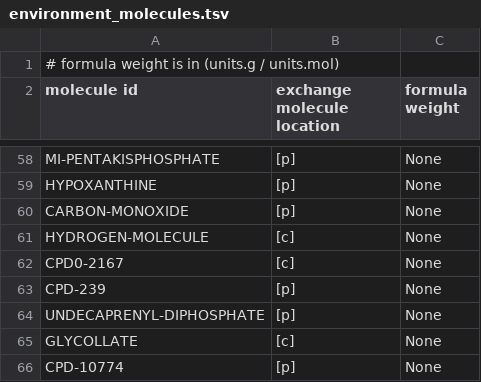
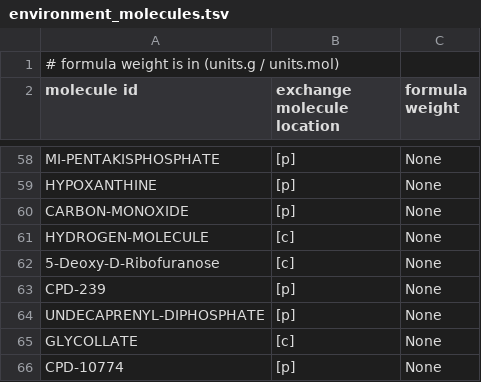
Before and after one commit to CovertLab/vEcoli, a TSV file: reconstruction/ecoli/flat/condition/environment_molecules.tsv, drawn as a sheet; only a part is shown, gaps mark what is left out.

```diff
--- a/reconstruction/ecoli/flat/condition/environment_molecules.tsv
+++ b/reconstruction/ecoli/flat/condition/environment_molecules.tsv
@@ -61,3 +61,3 @@
 "HYDROGEN-MOLECULE"	"[c]"	"None"
-"CPD0-2167"	"[c]"	"None"
+"5-Deoxy-D-Ribofuranose"	"[c]"	"None"
 "CPD-239"	"[p]"	"None"
```
Also changed, not shown: reconstruction/ecoli/flat/gene_fragments.tsv, reconstruction/ecoli/flat/secretions.tsv, 11 other files.
